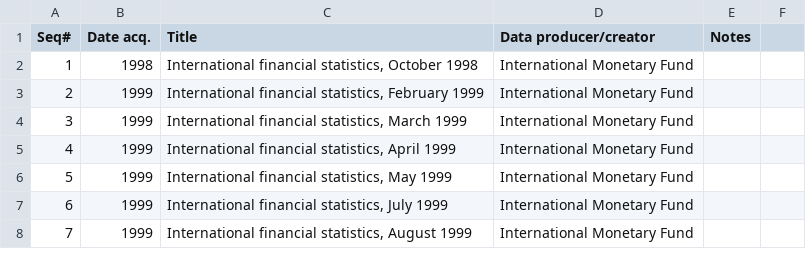
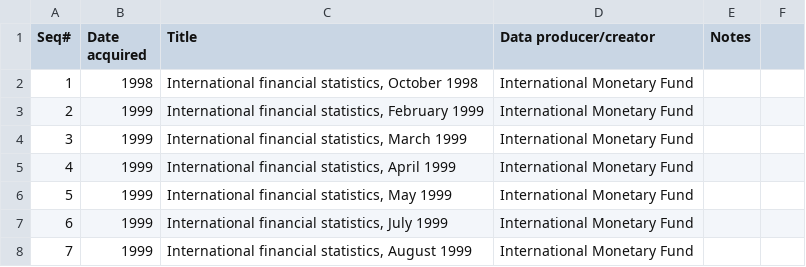
Before and after one commit to MDLutoronto/collections, a CSV file: docs/_data/numeric_data_CD_inventory.csv, drawn as a sheet; only a part is shown.

Commit message:
Added tables

```diff
--- a/docs/_data/numeric_data_CD_inventory.csv
+++ b/docs/_data/numeric_data_CD_inventory.csv
@@ -1,2 +1,2 @@
-Seq#,Date acq.,Title,Data producer/creator,Notes,
+Seq#,Date acquired,Title,Data producer/creator,Notes,
 1,1998,"International financial statistics, October 1998",International Monetary Fund,,
```
Also changed, not shown: 4 other files.
